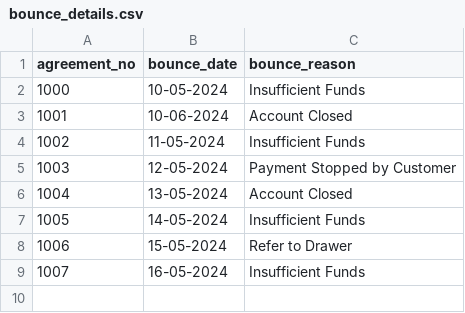
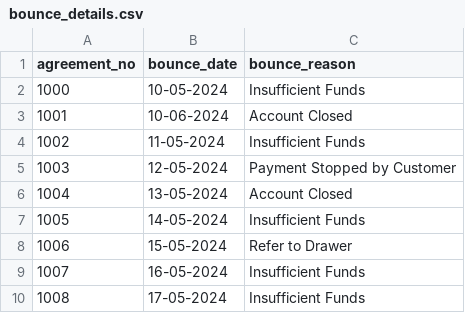
Before and after one commit to britto101/loan-monitoring-system, a CSV file: bounce_details.csv, drawn as a sheet.

Commit message:
bounce_details.csv

```diff
--- a/bounce_details.csv
+++ b/bounce_details.csv
@@ -9 +9,2 @@ agreement_no,bounce_date,bounce_reason
 1007,16-05-2024,Insufficient Funds
+1008,17-05-2024,Insufficient Funds
```
